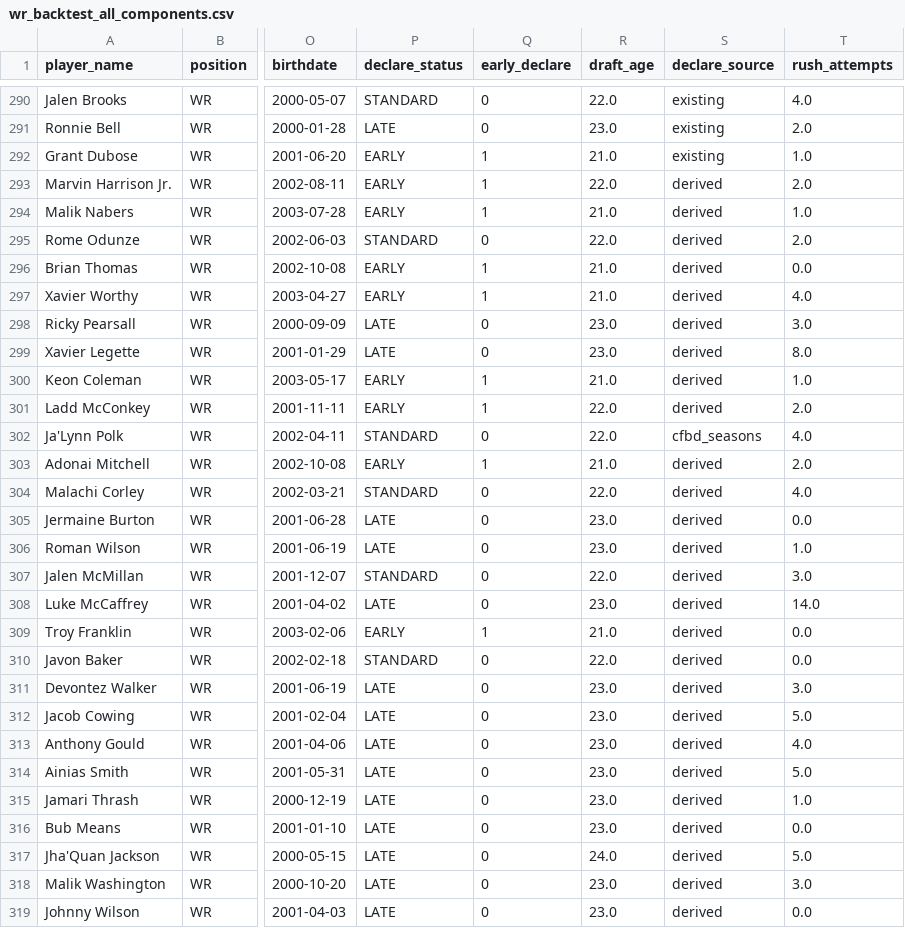
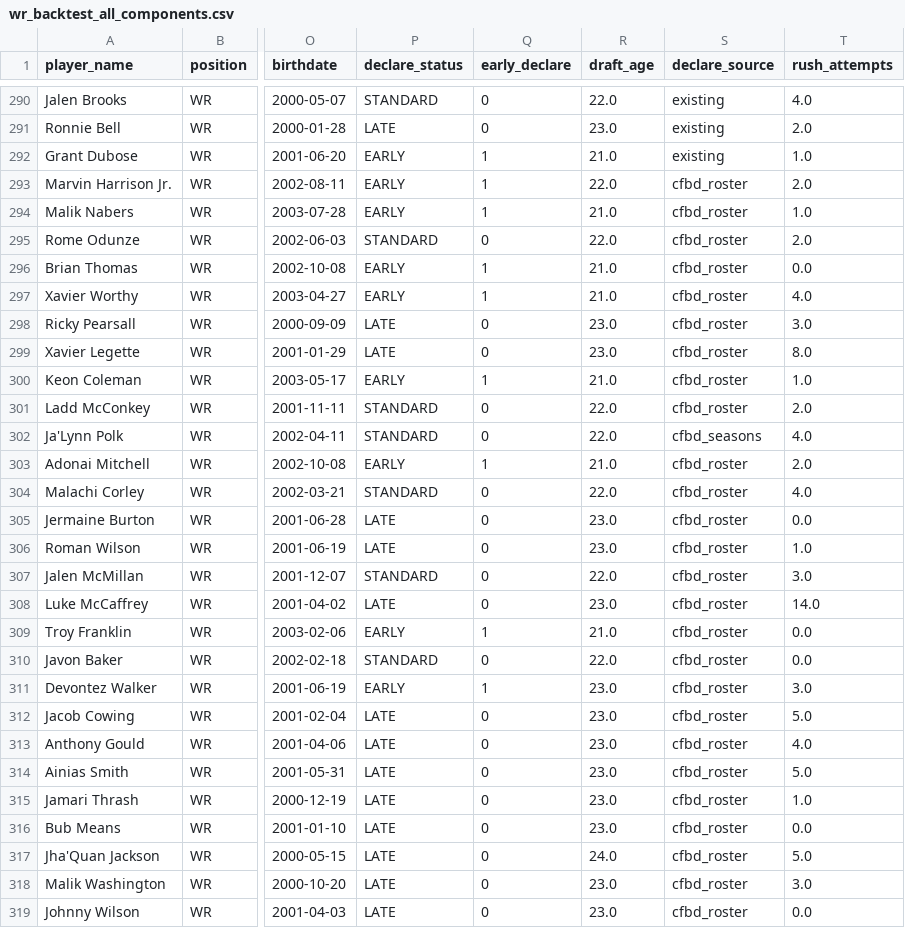
Before and after one commit to LavacheBeadsman/SlapModelV3, a CSV file: data/wr_backtest_all_components.csv, drawn as a sheet; only a part is shown, gaps mark what is left out; the diff covers the shown part only; the diff names each change by its address in the sheet, - before the commit and + after, or states it on an @@ line.

```diff
--- a/data/wr_backtest_all_components.csv
+++ b/data/wr_backtest_all_components.csv
-S293:S301 (declare_source): derived
+S293:S301 (declare_source): cfbd_roster
-P301 (declare_status): EARLY
+P301 (declare_status): STANDARD
-Q301 (early_declare): 1
+Q301 (early_declare): 0
-S303:S319 (declare_source): derived
+S303:S319 (declare_source): cfbd_roster
-P311 (declare_status): LATE
+P311 (declare_status): EARLY
-Q311 (early_declare): 0
+Q311 (early_declare): 1
```
Also changed, not shown: 36 edited cells elsewhere in this file, output/slap_v5_2026_all.csv, output/slap_v5_master_database.csv, 2 other files.
